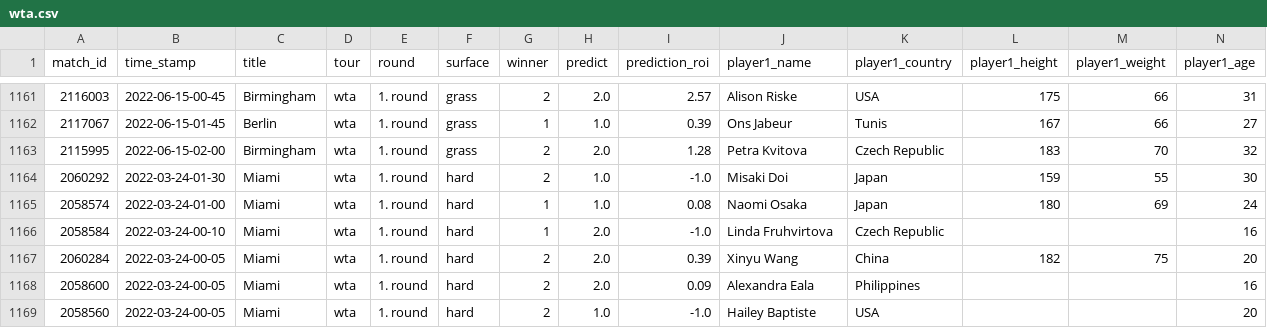
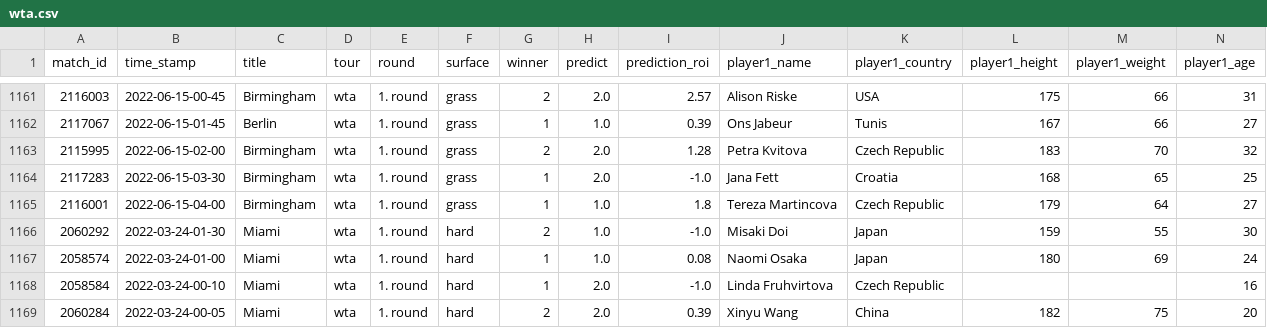
Before and after one commit to ebijun1007/tennis_major_tour_scraper, a CSV file: wta.csv, drawn as a sheet; only a part is shown, gaps mark what is left out; the shorter side is filled out with more unchanged rows; rows hold the shown columns only; the diff names each change by its address in the sheet, - before the commit and + after, or states it on an @@ line.

```diff
--- a/wta.csv
+++ b/wta.csv
+row 1164: 2117283 | 2022-06-15-03-30 | Birmingham | wta | 1. round | grass | 1 | 2.0 | -1.0 | Jana Fett | Croatia | 168 | 65 | 25
+row 1165: 2116001 | 2022-06-15-04-00 | Birmingham | wta | 1. round | grass | 1 | 1.0 | 1.8 | Tereza Martincova | Czech Republic | 179 | 64 | 27
```
Also changed, not shown: atp.csv, data/2022-06-14.csv, 3 other files.
